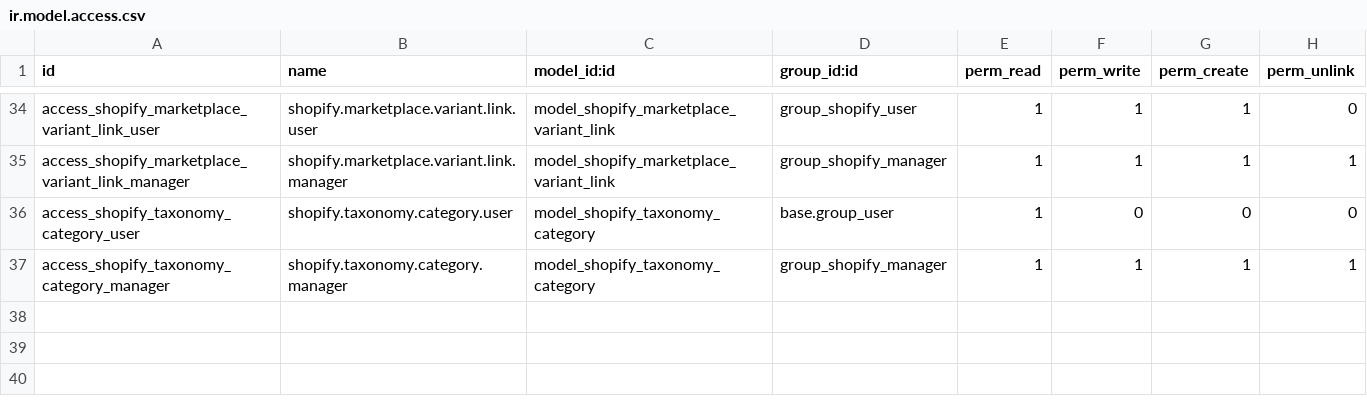
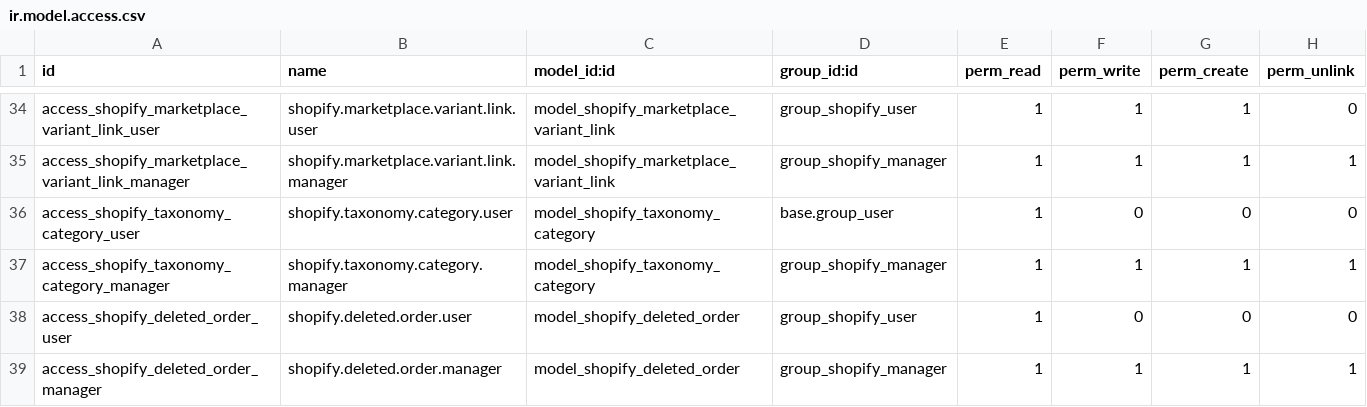
Before and after one commit to objetsdesign/clean_od, a CSV file: shopify_odoo_connector/security/ir.model.access.csv, drawn as a sheet; only a part is shown, gaps mark what is left out.

```diff
--- a/shopify_odoo_connector/security/ir.model.access.csv
+++ b/shopify_odoo_connector/security/ir.model.access.csv
@@ -37 +37,3 @@ access_shopify_taxonomy_category_user,shopify.taxonomy.category.user,model_shopi
 access_shopify_taxonomy_category_manager,shopify.taxonomy.category.manager,model_shopify_taxonomy_category,group_shopify_manager,1,1,1,1
+access_shopify_deleted_order_user,shopify.deleted.order.user,model_shopify_deleted_order,group_shopify_user,1,0,0,0
+access_shopify_deleted_order_manager,shopify.deleted.order.manager,model_shopify_deleted_order,group_shopify_manager,1,1,1,1
```
Also changed, not shown: 7 other files.
